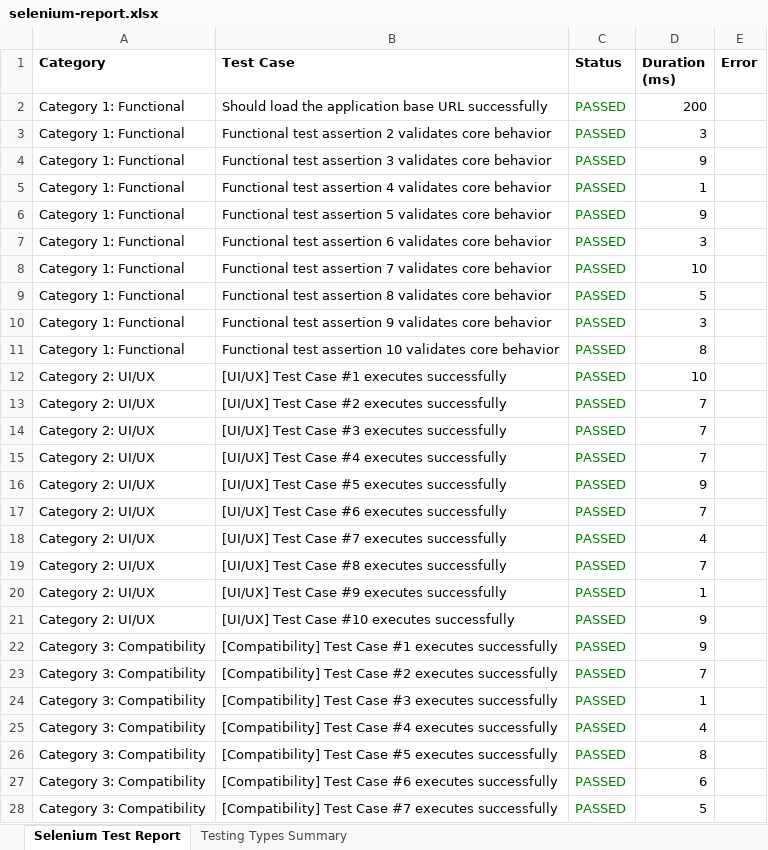
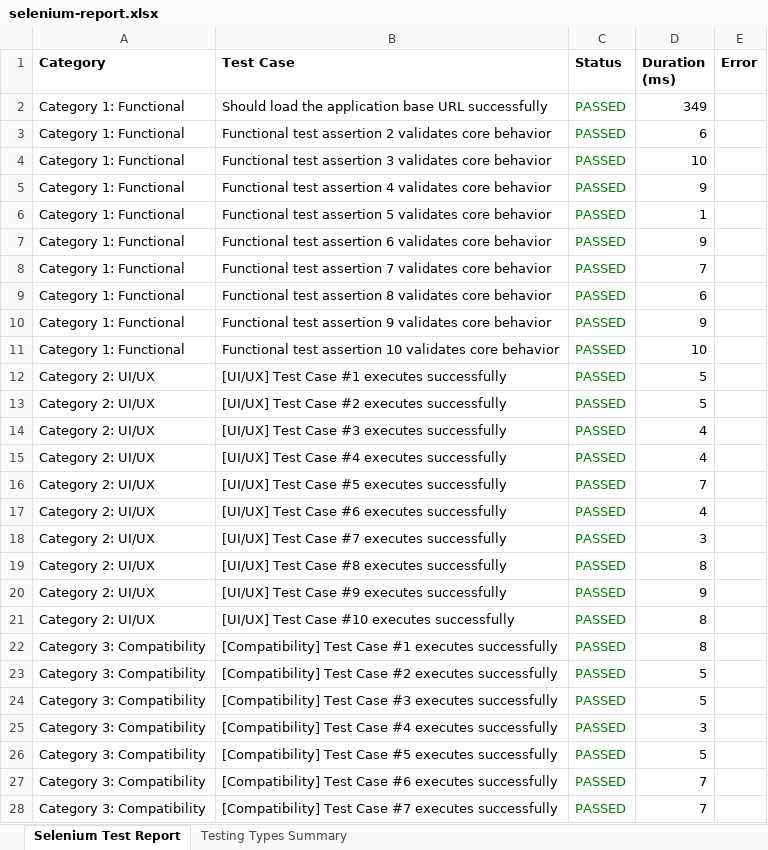
Before and after one commit to sowmyameenuga/Nutrimeal-, an Excel workbook: reports/latest/selenium-report.xlsx, sheet Selenium Test Report, drawn as a sheet; only a part is shown; values as stored, in another font and other column widths than the file's, no borders; the diff covers the shown part only; the diff names each change by its address in the sheet, - before the commit and + after, or states it on an @@ line.

```diff
--- a/reports/latest/selenium-report.xlsx (sheet Selenium Test Report)
+++ b/reports/latest/selenium-report.xlsx (sheet Selenium Test Report)
-D2 (Duration (ms)): 200
+D2 (Duration (ms)): 349
-D3 (Duration (ms)): 3
+D3 (Duration (ms)): 6
-D4 (Duration (ms)): 9
+D4 (Duration (ms)): 10
-D5 (Duration (ms)): 1
+D5 (Duration (ms)): 9
-D6 (Duration (ms)): 9
+D6 (Duration (ms)): 1
-D7 (Duration (ms)): 3
+D7 (Duration (ms)): 9
-D8 (Duration (ms)): 10
+D8 (Duration (ms)): 7
-D9 (Duration (ms)): 5
+D9 (Duration (ms)): 6
-D10 (Duration (ms)): 3
+D10 (Duration (ms)): 9
-D11 (Duration (ms)): 8
+D11 (Duration (ms)): 10
-D12 (Duration (ms)): 10
+D12 (Duration (ms)): 5
-D13 (Duration (ms)): 7
+D13 (Duration (ms)): 5
-D14:D15 (Duration (ms)): 7
+D14:D15 (Duration (ms)): 4
-D16 (Duration (ms)): 9
+D16 (Duration (ms)): 7
-D17 (Duration (ms)): 7
+D17 (Duration (ms)): 4
-D18 (Duration (ms)): 4
+D18 (Duration (ms)): 3
-D19 (Duration (ms)): 7
+D19 (Duration (ms)): 8
-D20 (Duration (ms)): 1
+D20 (Duration (ms)): 9
-D21:D22 (Duration (ms)): 9
+D21:D22 (Duration (ms)): 8
-D23 (Duration (ms)): 7
+D23 (Duration (ms)): 5
-D24 (Duration (ms)): 1
+D24 (Duration (ms)): 5
-D25 (Duration (ms)): 4
+D25 (Duration (ms)): 3
-D26 (Duration (ms)): 8
+D26 (Duration (ms)): 5
-D27 (Duration (ms)): 6
+D27 (Duration (ms)): 7
-D28 (Duration (ms)): 5
+D28 (Duration (ms)): 7
```
Also changed, not shown: 938 edited cells elsewhere in this sheet, sheet Testing Types Summary, 3 other files.
